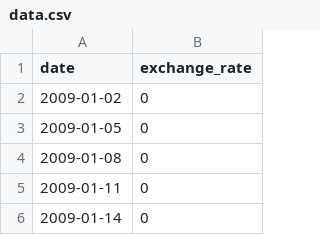
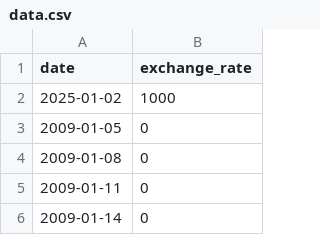
Before and after one commit to Armandase/cpp, a CSV file: cpp09/ex00/data.csv, drawn as a sheet; only a part is shown.

```diff
--- a/cpp09/ex00/data.csv
+++ b/cpp09/ex00/data.csv
@@ -1,3 +1,3 @@
 date,exchange_rate
-2009-01-02,0
+2025-01-02,1000
 2009-01-05,0
```
Also changed, not shown: 19 other files.
